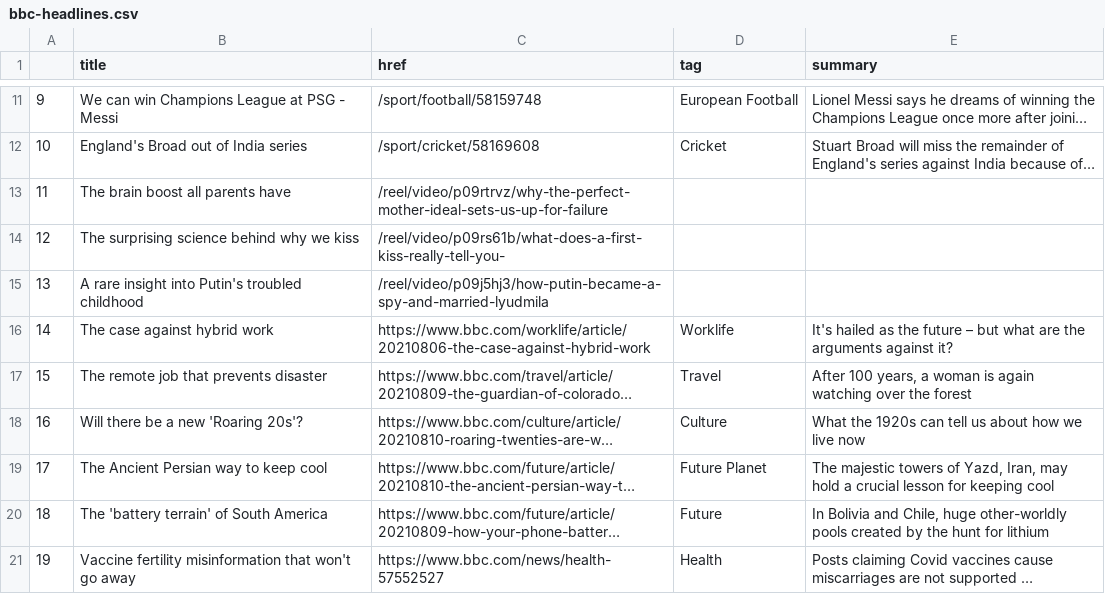
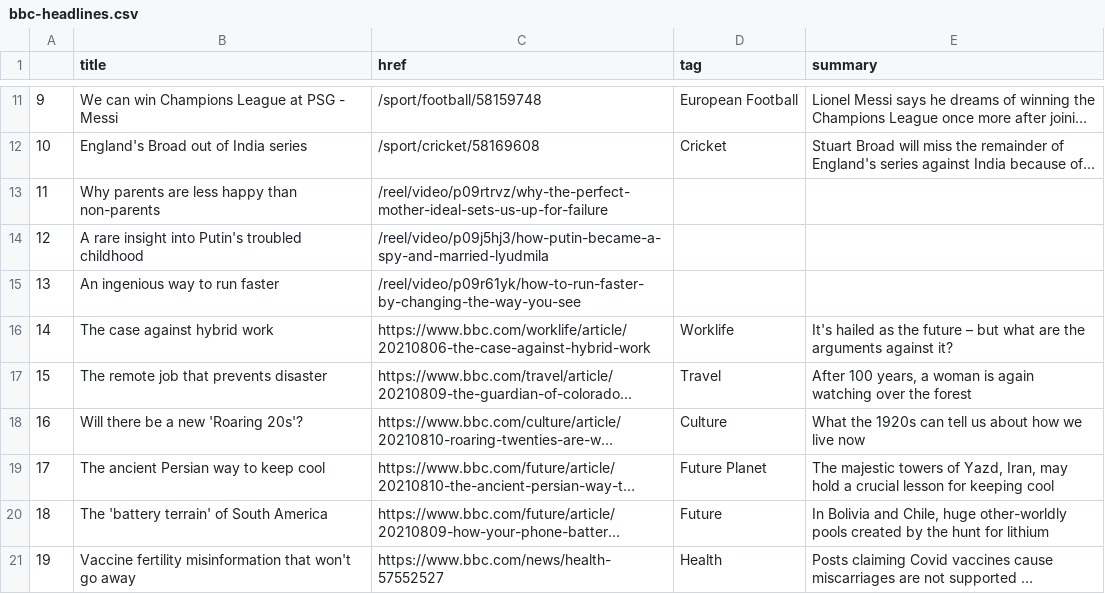
Before and after one commit to jbolster252/scraper.py, a CSV file: bbc-headlines.csv, drawn as a sheet; only a part is shown, gaps mark what is left out; long unchanged cells end in …; the diff names each change by its address in the sheet, - before the commit and + after, or states it on an @@ line.

```diff
--- a/bbc-headlines.csv
+++ b/bbc-headlines.csv
-B13 (title): The brain boost all parents have
+B13 (title): Why parents are less happy than non-parents
-B14 (title): The surprising science behind why we kiss
+B14 (title): A rare insight into Putin's troubled childhood
-C14 (href): /reel/video/p09rs61b/what-does-a-first-kiss-really-tell-you-
+C14 (href): /reel/video/p09j5hj3/how-putin-became-a-spy-and-married-lyudmila
-B15 (title): A rare insight into Putin's troubled childhood
+B15 (title): An ingenious way to run faster
-C15 (href): /reel/video/p09j5hj3/how-putin-became-a-spy-and-married-lyudmila
+C15 (href): /reel/video/p09r61yk/how-to-run-faster-by-changing-the-way-you-see
-B19 (title): The Ancient Persian way to keep cool
+B19 (title): The ancient Persian way to keep cool
```
